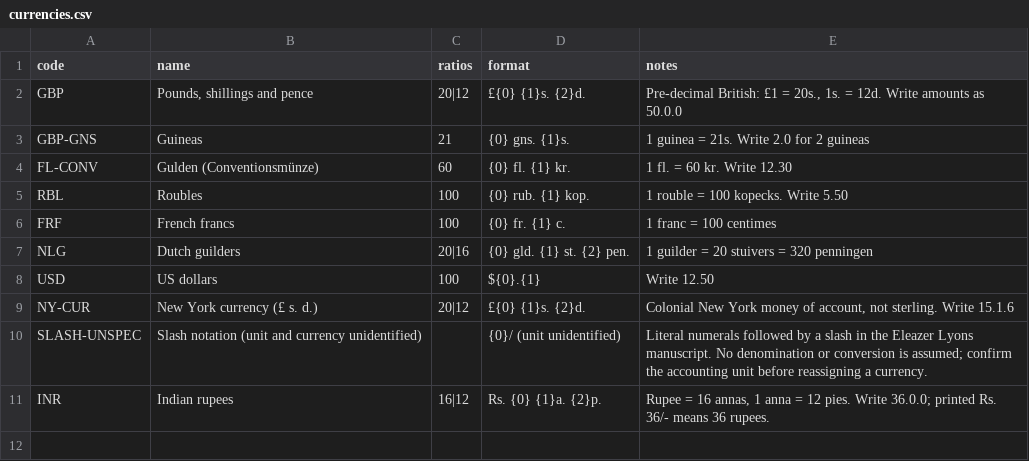
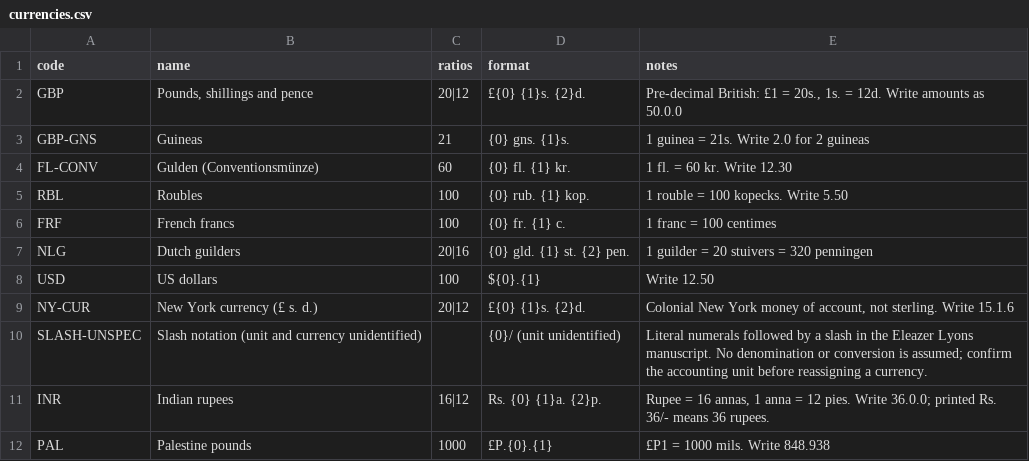
Before and after one commit to judaicadh/listsexplorer, a CSV file: data/currencies.csv, drawn as a sheet; the diff names each change by its address in the sheet, - before the commit and + after, or states it on an @@ line.

```diff
--- a/data/currencies.csv
+++ b/data/currencies.csv
+row 12: PAL | Palestine pounds | 1000 | £P.{0}.{1} | £P1 = 1000 mils. Write 848.938
```
Also changed, not shown: data/lists.csv, data/organizations.csv, 9 other files.
